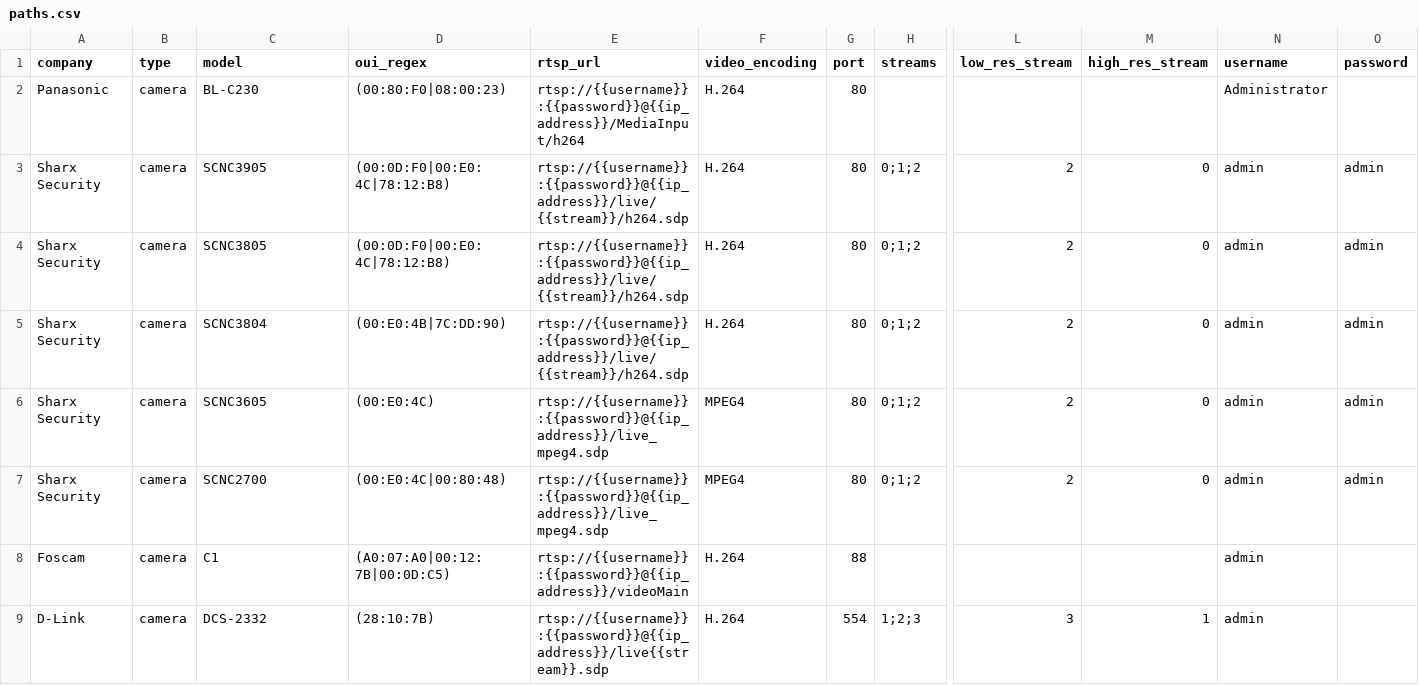
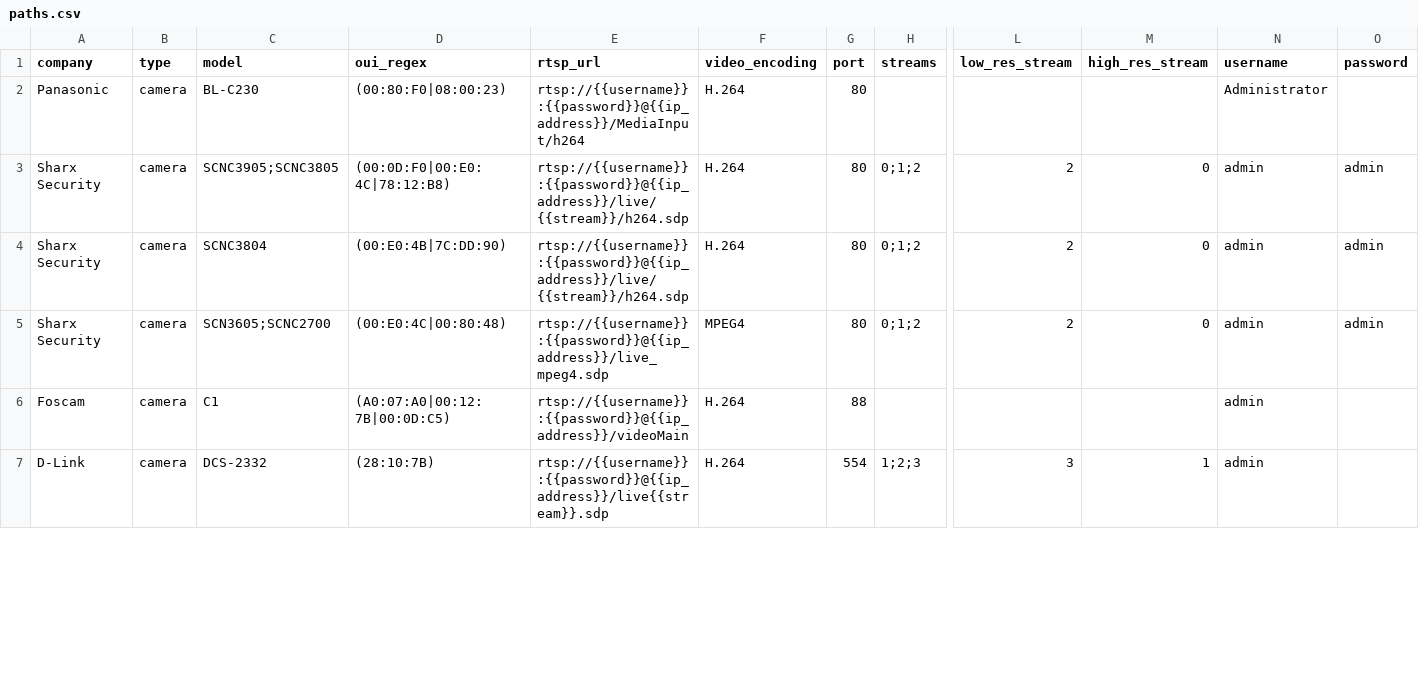
Before and after one commit to CamioCam/rtsp, a CSV file: cameras/paths.csv, drawn as a sheet; only a part is shown, gaps mark what is left out; removed rows and columns are numbered as before the commit, all else as after; rows hold the shown columns only; the diff covers the shown part only; the diff names each change by its address in the sheet, - before the commit and + after, or states it on an @@ line.

Commit message:
Merged similar entries for Sharx and Dlink cameras

```diff
--- a/cameras/paths.csv
+++ b/cameras/paths.csv
-C3 (model): SCNC3905
+C3 (model): SCNC3905;SCNC3805
-row 4: Sharx Security | camera | SCNC3805 | (00:0D:F0|00:E0:4C|78:12:B8) | rtsp://{{username}}:{{password}}@{{ip_address}}/live/{{stream}}/h264.sdp | H.264 | 80 | 0;1;2 | 2 | 0 | admin | admin
-row 6: Sharx Security | camera | SCNC3605 | (00:E0:4C) | rtsp://{{username}}:{{password}}@{{ip_address}}/live_mpeg4.sdp | MPEG4 | 80 | 0;1;2 | 2 | 0 | admin | admin
-C5 (model): SCNC2700
+C5 (model): SCN3605;SCNC2700
```
Also changed, not shown: 2 removed rows and 1 edited cell elsewhere in this file.
